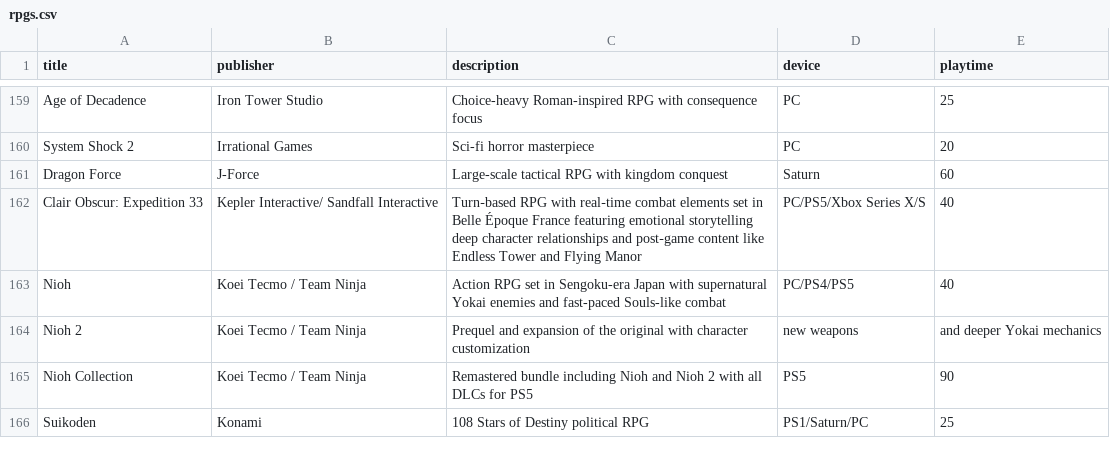
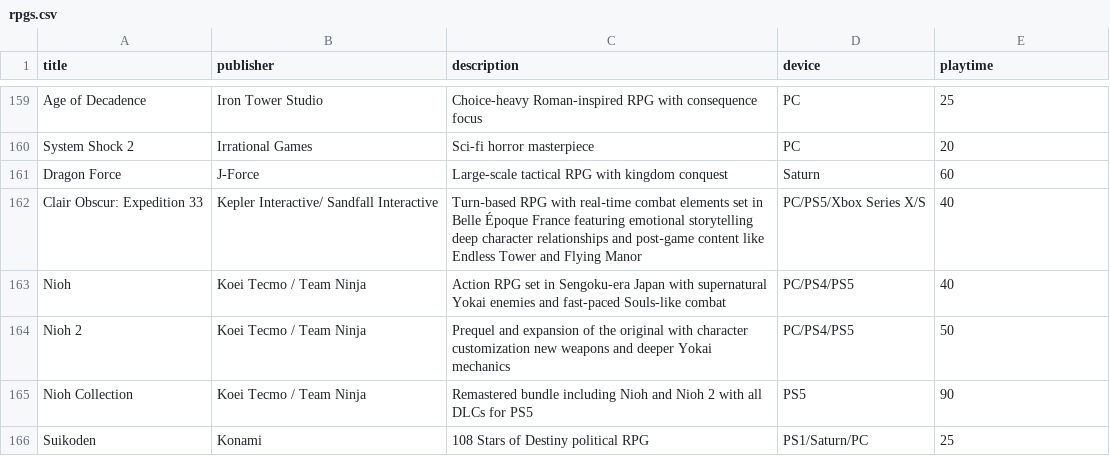
Before and after one commit to bittricky/rpgs, a CSV file: rpgs.csv, drawn as a sheet; only a part is shown, gaps mark what is left out.

Commit message:
fix(csv): Nioh 2 and commas missing values

```diff
--- a/rpgs.csv
+++ b/rpgs.csv
@@ -163,3 +163,3 @@ Clair Obscur: Expedition 33,Kepler Interactive/ Sandfall Interactive,Turn‑base
 Nioh,Koei Tecmo / Team Ninja,Action RPG set in Sengoku-era Japan with supernatural Yokai enemies and fast-paced Souls-like combat,PC/PS4/PS5,40
-Nioh 2,Koei Tecmo / Team Ninja,Prequel and expansion of the original with character customization, new weapons, and deeper Yokai mechanics
+Nioh 2,Koei Tecmo / Team Ninja,Prequel and expansion of the original with character customization new weapons and deeper Yokai mechanics,PC/PS4/PS5,50
 Nioh Collection,Koei Tecmo / Team Ninja,Remastered bundle including Nioh and Nioh 2 with all DLCs for PS5,PS5,90
```
